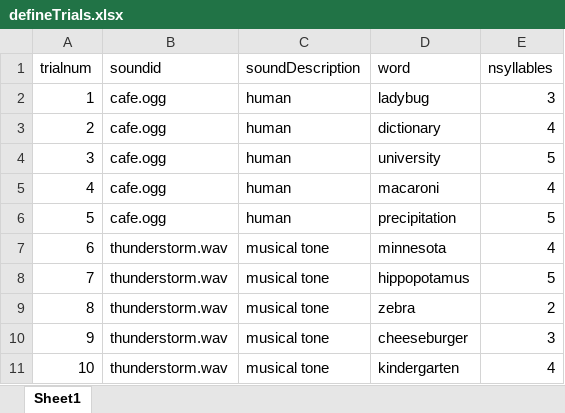
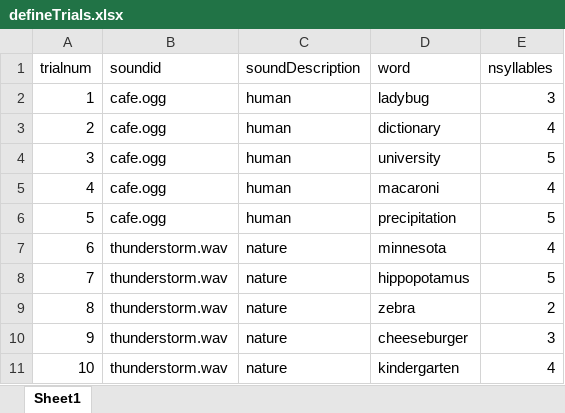
Before and after one commit to teaching-mjg/psychopy-training, an Excel workbook: psy/file08_sound/defineTrials.xlsx, sheet Sheet1, drawn as a sheet; values as stored, in another font and other column widths than the file's, no borders; the diff names each change by its address in the sheet, - before the commit and + after, or states it on an @@ line.

```diff
--- a/psy/file08_sound/defineTrials.xlsx (sheet Sheet1)
+++ b/psy/file08_sound/defineTrials.xlsx (sheet Sheet1)
-C7:C11 (soundDescription): musical tone
+C7:C11 (soundDescription): nature
```
Also changed, not shown: 45 other files.
